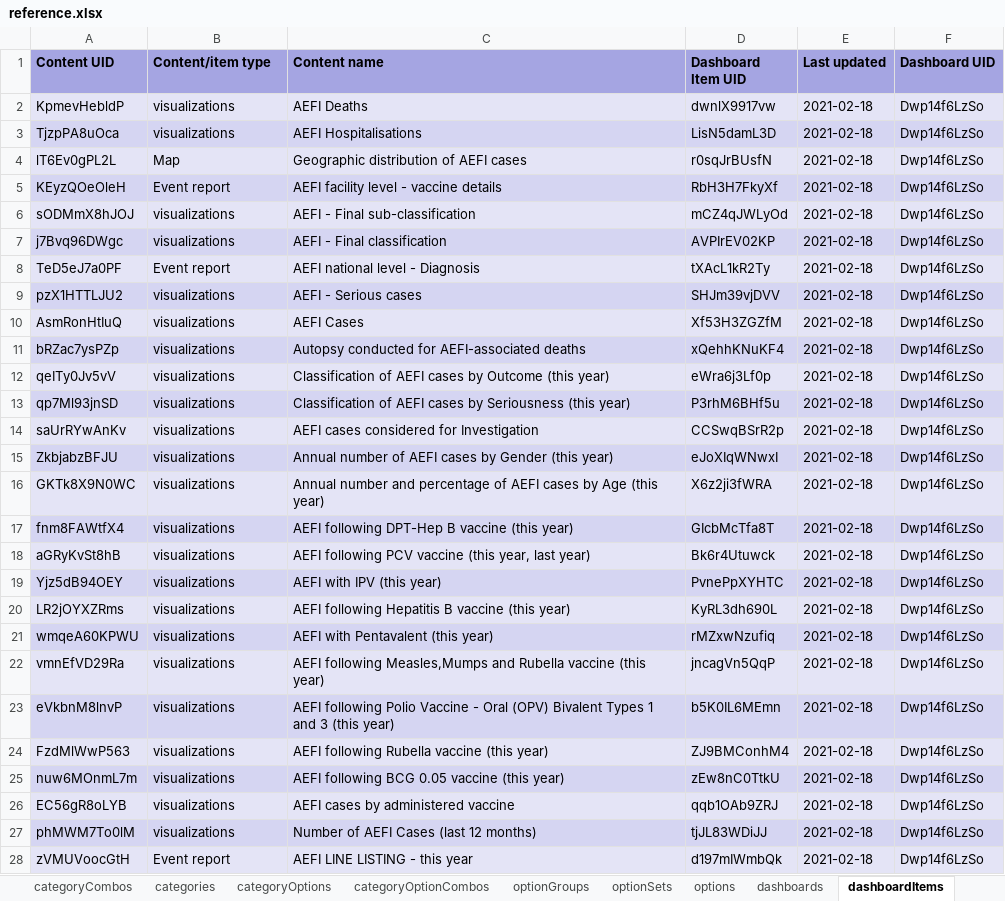
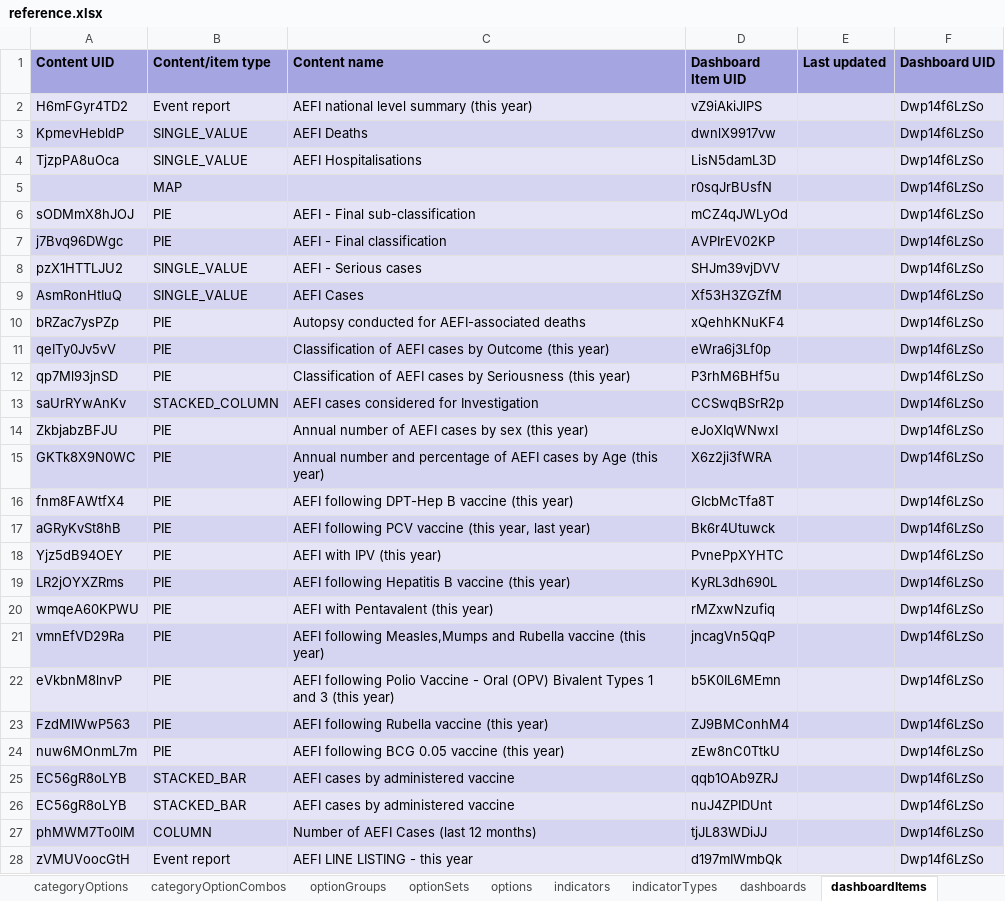
Before and after one commit to dhis2-metadata/IMM_AEFI, an Excel workbook: complete/reference.xlsx, sheet dashboardItems, drawn as a sheet; only a part is shown; values as stored, in another font and other column widths than the file's, no borders; removed rows and columns are numbered as before the commit, all else as after; the diff covers the shown part only; the diff names each change by its address in the sheet, - before the commit and + after, or states it on an @@ line.

```diff
--- a/complete/reference.xlsx (sheet dashboardItems)
+++ b/complete/reference.xlsx (sheet dashboardItems)
+sheet tab: indicators
+sheet tab: indicatorTypes
+row 2: H6mFGyr4TD2 | Event report | AEFI national level summary (this year) | vZ9iAkiJlPS |  | Dwp14f6LzSo
-B3:B4 (Content/item type): visualizations
+B3:B4 (Content/item type): SINGLE_VALUE
-E3:E4 (Last updated): 2021-02-18
+E3:E4 (Last updated): (empty)
-row 4: lT6Ev0gPL2L | Map | Geographic distribution of AEFI cases | r0sqJrBUsfN | 2021-02-18 | Dwp14f6LzSo
-row 5: KEyzQOeOleH | Event report | AEFI facility level - vaccine details | RbH3H7FkyXf | 2021-02-18 | Dwp14f6LzSo
+row 5:  | MAP |  | r0sqJrBUsfN |  | Dwp14f6LzSo
-B6:B7 (Content/item type): visualizations
+B6:B7 (Content/item type): PIE
-E6:E7 (Last updated): 2021-02-18
+E6:E7 (Last updated): (empty)
-row 8: TeD5eJ7a0PF | Event report | AEFI national level - Diagnosis | tXAcL1kR2Ty | 2021-02-18 | Dwp14f6LzSo
-B8:B9 (Content/item type): visualizations
+B8:B9 (Content/item type): SINGLE_VALUE
-E8:E25 (Last updated): 2021-02-18
+E8:E25 (Last updated): (empty)
-B10:B12 (Content/item type): visualizations
+B10:B12 (Content/item type): PIE
-B13 (Content/item type): visualizations
+B13 (Content/item type): STACKED_COLUMN
-B14:B24 (Content/item type): visualizations
+B14:B24 (Content/item type): PIE
-C14 (Content name): …cases by Gender (this year)
+C14 (Content name): …cases by sex (this year)
-B25 (Content/item type): visualizations
+B25 (Content/item type): STACKED_BAR
+row 26: EC56gR8oLYB | STACKED_BAR | AEFI cases by administered vaccine | nuJ4ZPIDUnt |  | Dwp14f6LzSo
-B27 (Content/item type): visualizations
+B27 (Content/item type): COLUMN
-E27:E28 (Last updated): 2021-02-18
+E27:E28 (Last updated): (empty)
```
Also changed, not shown: 18 added rows and 8 edited cells elsewhere in this sheet, sheet programIndicators, sheet dataElements, sheet options, sheet programRules, sheet dataElementGroups, sheet visualizations, 20 more sheets, 2 other files.
